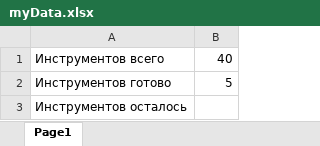
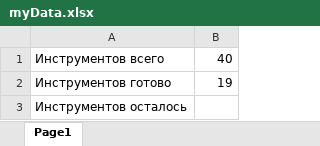
Before and after one commit to titoan/TestBot_3, an Excel workbook: data/myData.xlsx, sheet Page1, drawn as a sheet; values as stored, in another font and other column widths than the file's, no borders; the diff names each change by its address in the sheet, - before the commit and + after, or states it on an @@ line.

```diff
--- a/data/myData.xlsx (sheet Page1)
+++ b/data/myData.xlsx (sheet Page1)
-B2: 5
+B2: 19
```
Also changed, not shown: 3 other files.
